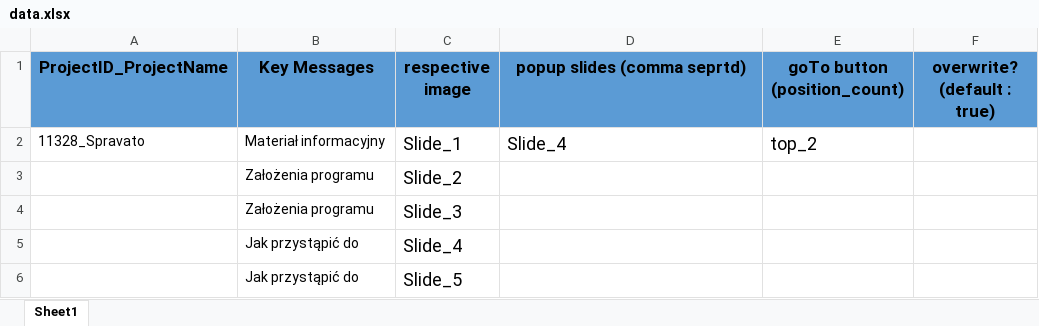
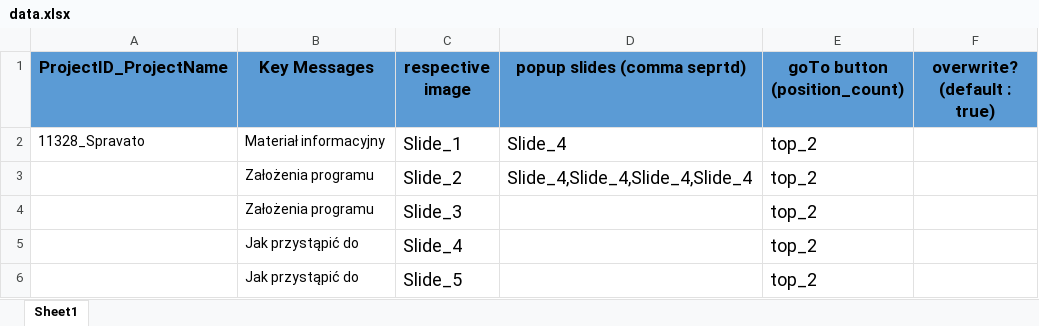
Before and after one commit to n48331/edetail-tool, an Excel workbook: V1.6/data.xlsx, sheet Sheet1, drawn as a sheet; values as stored, in another font and other column widths than the file's, no borders; the diff names each change by its address in the sheet, - before the commit and + after, or states it on an @@ line.

```diff
--- a/V1.6/data.xlsx (sheet Sheet1)
+++ b/V1.6/data.xlsx (sheet Sheet1)
-D3 (popup slides (comma seprtd)): (empty)
+D3 (popup slides (comma seprtd)): Slide_4,Slide_4,Slide_4,Slide_4
-E3:E6 (goTo button (position_count)): (empty)
+E3:E6 (goTo button (position_count)): top_2
```
Also changed, not shown: V1.5 exe/data.xlsx, 10 other files.
